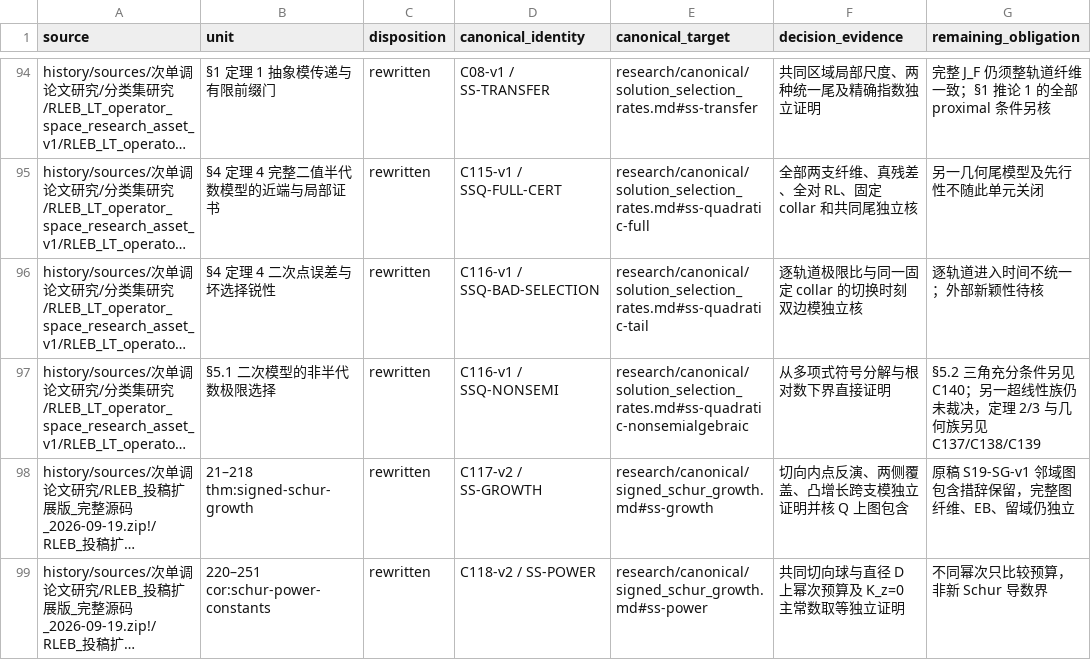
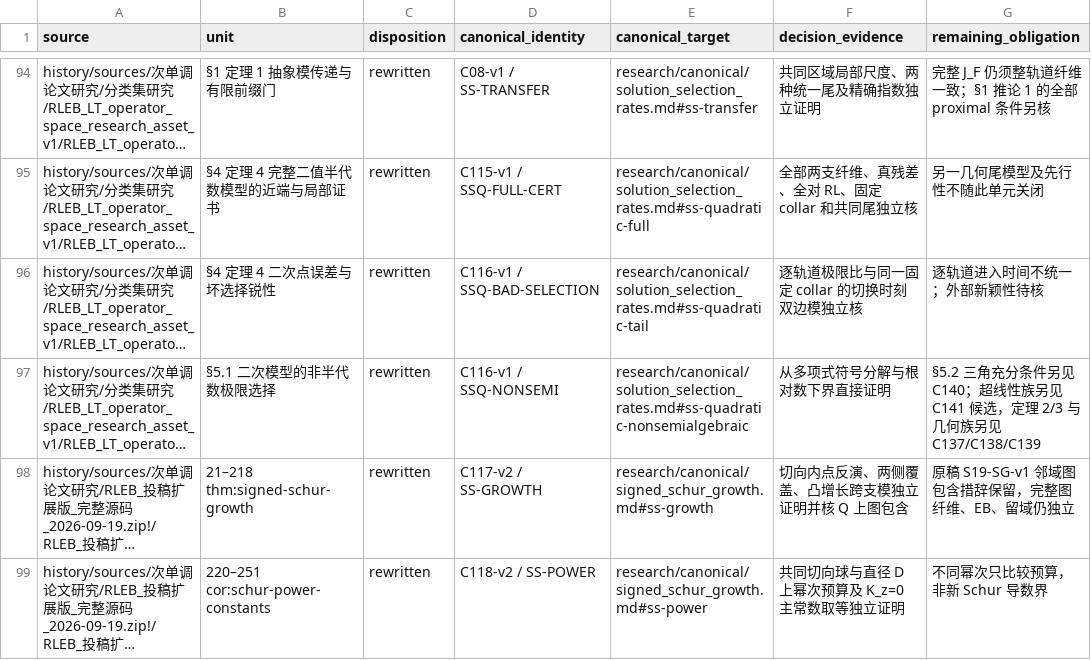
Before and after one commit to SOMEBODYJUN/ppa, a TSV file: research/audit/UNIT_DISPOSITIONS.tsv, drawn as a sheet; only a part is shown, gaps mark what is left out; long unchanged cells end in …; the diff covers the shown part only; the diff names each change by its address in the sheet, - before the commit and + after, or states it on an @@ line.

```diff
--- a/research/audit/UNIT_DISPOSITIONS.tsv
+++ b/research/audit/UNIT_DISPOSITIONS.tsv
-G97 (remaining_obligation): …见 C140；另一超线性族仍未裁决，定理…
+G97 (remaining_obligation): …见 C140；超线性族另见 C141 候选，定理…
```
Also changed, not shown: 1 added row elsewhere in this file, research/audit/SEMANTIC_UNIT_SEED.tsv, 16 other files.
